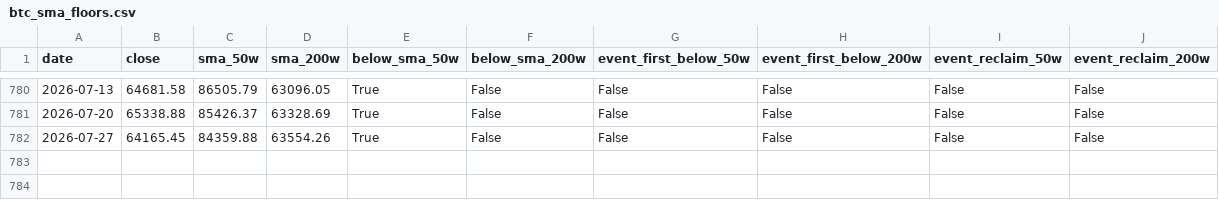
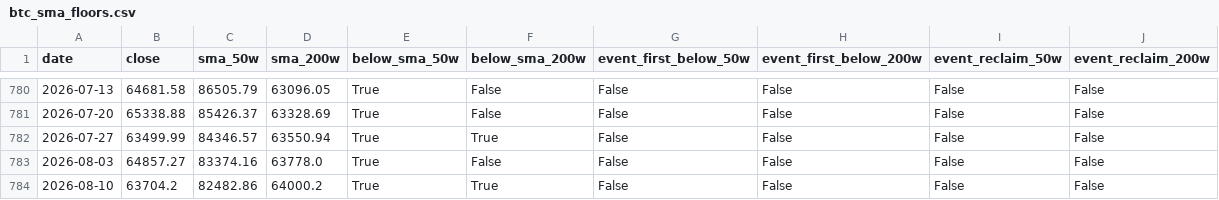
Before and after one commit to open-evidence-ar/btc-cycles, a CSV file: data/processed/btc_sma_floors.csv, drawn as a sheet; only a part is shown, gaps mark what is left out.

Commit message:
chore(data): refresh snapshots through 2026-08-12, rebuild derived artifacts and re-store chart/test snapshots

```diff
--- a/data/processed/btc_sma_floors.csv
+++ b/data/processed/btc_sma_floors.csv
@@ -781,2 +781,4 @@ date,close,sma_50w,sma_200w,below_sma_50w,below_sma_200w,event_first_below_50w,e
 2026-07-20,65338.88,85426.37,63328.69,True,False,False,False,False,False
-2026-07-27,64165.45,84359.88,63554.26,True,False,False,False,False,False
+2026-07-27,63499.99,84346.57,63550.94,True,True,False,False,False,False
+2026-08-03,64857.27,83374.16,63778.0,True,False,False,False,False,False
+2026-08-10,63704.2,82482.86,64000.2,True,True,False,False,False,False
```
Also changed, not shown: data/processed/alt_cycle_metrics.csv, data/processed/alt_forward_ranges.csv, 54 other files.
